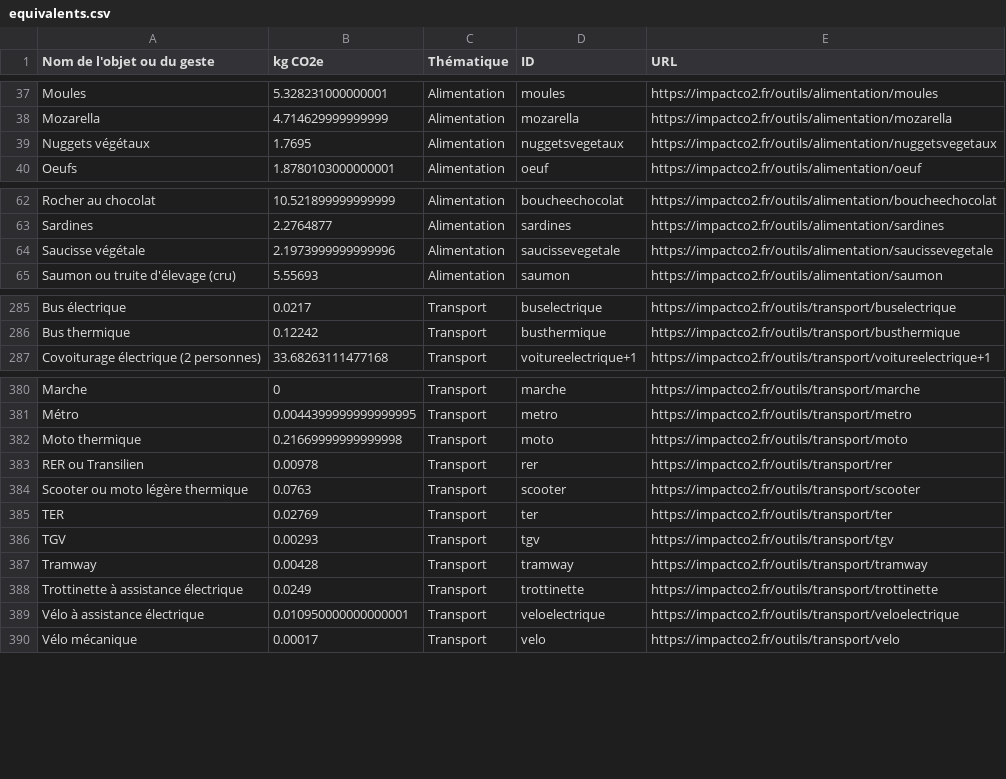
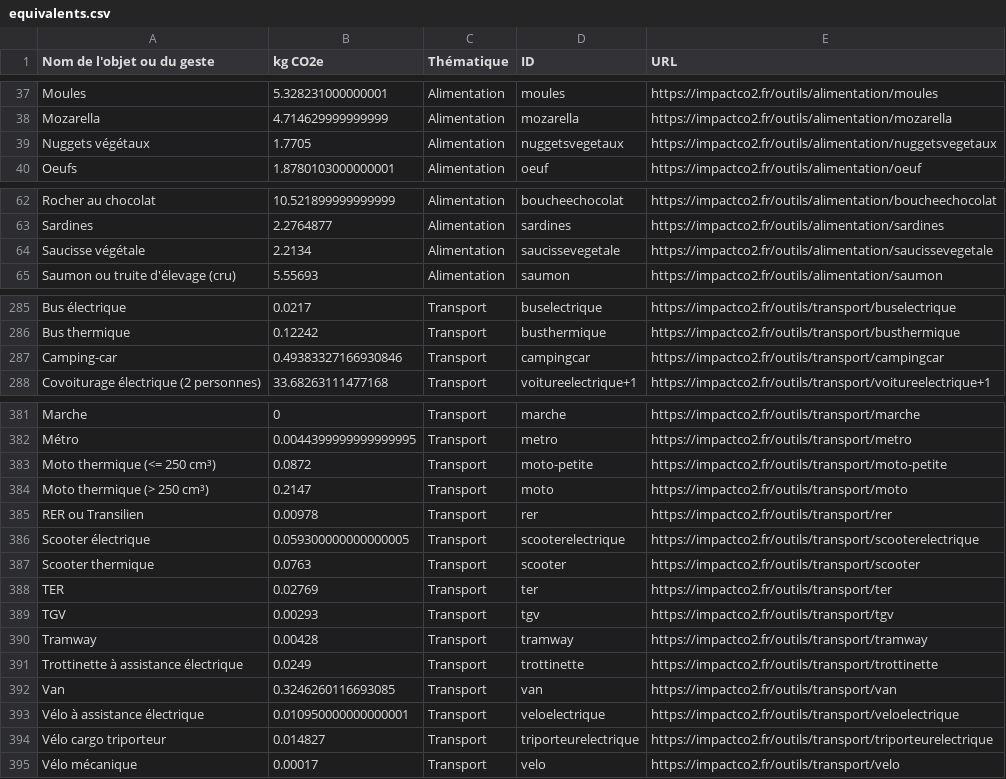
Before and after one commit to incubateur-ademe/impactco2, a CSV file: public/equivalents.csv, drawn as a sheet; only a part is shown, gaps mark what is left out.

Commit message:
feat: add new transports (#887)

```diff
--- a/public/equivalents.csv
+++ b/public/equivalents.csv
@@ -38,3 +38,3 @@ Moules,5.328231000000001,Alimentation,moules,https://impactco2.fr/outils/aliment
 Mozarella,4.714629999999999,Alimentation,mozarella,https://impactco2.fr/outils/alimentation/mozarella
-Nuggets végétaux,1.7695,Alimentation,nuggetsvegetaux,https://impactco2.fr/outils/alimentation/nuggetsvegetaux
+Nuggets végétaux,1.7705,Alimentation,nuggetsvegetaux,https://impactco2.fr/outils/alimentation/nuggetsvegetaux
 Oeufs,1.8780103000000001,Alimentation,oeuf,https://impactco2.fr/outils/alimentation/oeuf
@@ -63,3 +63,3 @@ Rocher au chocolat,10.521899999999999,Alimentation,boucheechocolat,https://impac
 Sardines,2.2764877,Alimentation,sardines,https://impactco2.fr/outils/alimentation/sardines
-Saucisse végétale,2.1973999999999996,Alimentation,saucissevegetale,https://impactco2.fr/outils/alimentation/saucissevegetale
+Saucisse végétale,2.2134,Alimentation,saucissevegetale,https://impactco2.fr/outils/alimentation/saucissevegetale
 Saumon ou truite d'élevage (cru),5.55693,Alimentation,saumon,https://impactco2.fr/outils/alimentation/saumon
@@ -286,2 +286,3 @@ Bus électrique,0.0217,Transport,buselectrique,https://impactco2.fr/outils/trans
 Bus thermique,0.12242,Transport,busthermique,https://impactco2.fr/outils/transport/busthermique
+Camping-car,0.49383327166930846,Transport,campingcar,https://impactco2.fr/outils/transport/campingcar
 Covoiturage électrique (2 personnes),33.68263111477168,Transport,voitureelectrique+1,https://impactco2.fr/outils/transport/voitureelectrique+1
@@ -381,5 +382,7 @@ Marche,0,Transport,marche,https://impactco2.fr/outils/transport/marche
 Métro,0.0044399999999999995,Transport,metro,https://impactco2.fr/outils/transport/metro
-Moto thermique,0.21669999999999998,Transport,moto,https://impactco2.fr/outils/transport/moto
+Moto thermique (<= 250 cm³),0.0872,Transport,moto-petite,https://impactco2.fr/outils/transport/moto-petite
+Moto thermique (> 250 cm³),0.2147,Transport,moto,https://impactco2.fr/outils/transport/moto
 RER ou Transilien,0.00978,Transport,rer,https://impactco2.fr/outils/transport/rer
-Scooter ou moto légère thermique,0.0763,Transport,scooter,https://impactco2.fr/outils/transport/scooter
+Scooter électrique,0.059300000000000005,Transport,scooterelectrique,https://impactco2.fr/outils/transport/scooterelectrique
+Scooter thermique,0.0763,Transport,scooter,https://impactco2.fr/outils/transport/scooter
 TER,0.02769,Transport,ter,https://impactco2.fr/outils/transport/ter
@@ -388,3 +391,5 @@ Tramway,0.00428,Transport,tramway,https://impactco2.fr/outils/transport/tramway
 Trottinette à assistance électrique,0.0249,Transport,trottinette,https://impactco2.fr/outils/transport/trottinette
+Van,0.3246260116693085,Transport,van,https://impactco2.fr/outils/transport/van
 Vélo à assistance électrique,0.010950000000000001,Transport,veloelectrique,https://impactco2.fr/outils/transport/veloelectrique
+Vélo cargo triporteur,0.014827,Transport,triporteurelectrique,https://impactco2.fr/outils/transport/triporteurelectrique
 Vélo mécanique,0.00017,Transport,velo,https://impactco2.fr/outils/transport/velo
```
Also changed, not shown: 29 other files.
